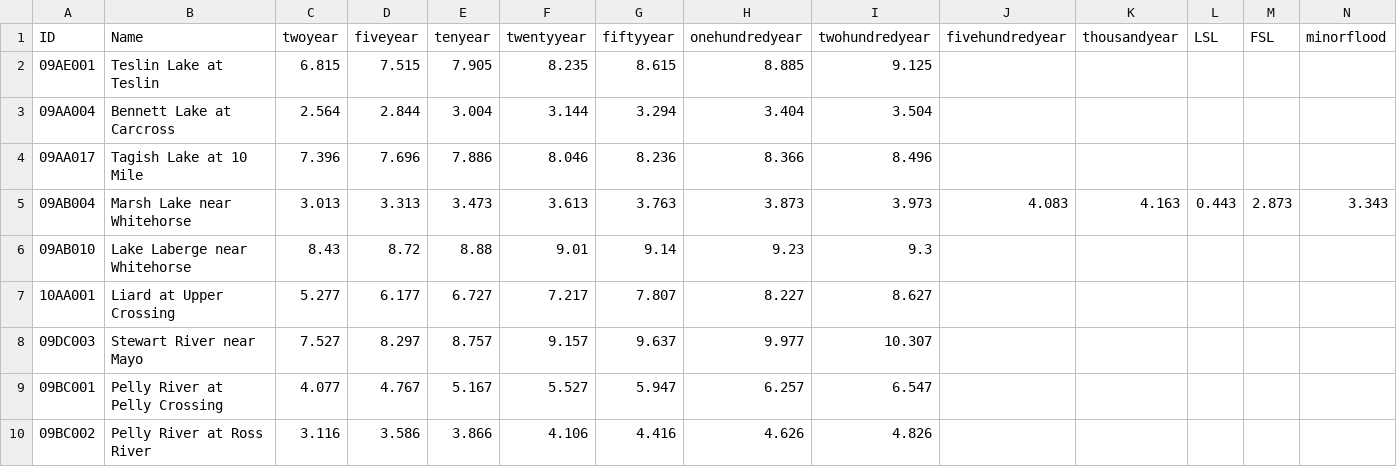
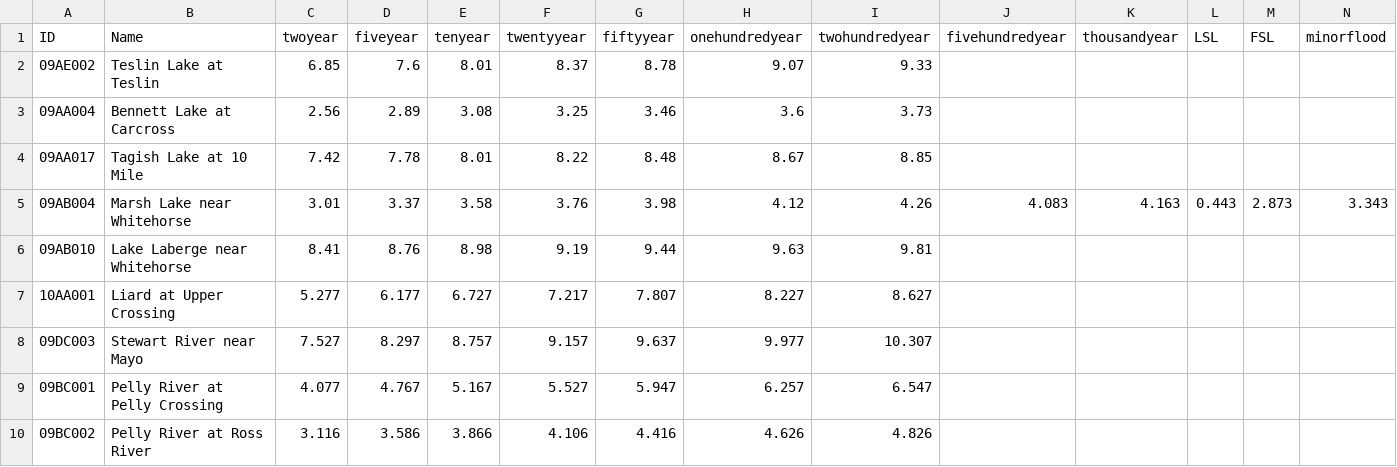
Before and after one commit to YukonWRB/WRBfloods, a CSV file: data/return_periods.csv, drawn as a sheet; only a part is shown.

Commit message:
Updated return periods, fix page breaks in markdown, add multiple params to generate_ALL_reports.R

```diff
--- a/data/return_periods.csv
+++ b/data/return_periods.csv
@@ -1,7 +1,7 @@
 ID,Name,twoyear,fiveyear,tenyear,twentyyear,fiftyyear,onehundredyear,twohundredyear,fivehundredyear,thousandyear,LSL,FSL,minorflood
-09AE001,Teslin Lake at Teslin ,6.815,7.515,7.905,8.235,8.615,8.885,9.125,,,,,
-09AA004,Bennett Lake at Carcross,2.564,2.844,3.004,3.144,3.294,3.404,3.504,,,,,
-09AA017,Tagish Lake at 10 Mile,7.396,7.696,7.886,8.046,8.236,8.366,8.496,,,,,
-09AB004,Marsh Lake near Whitehorse ,3.013,3.313,3.473,3.613,3.763,3.873,3.973,4.083,4.163,0.443,2.873,3.343
-09AB010,Lake Laberge near Whitehorse,8.43,8.72,8.88,9.01,9.14,9.23,9.3,,,,,
+09AE002,Teslin Lake at Teslin ,6.85,7.6,8.01,8.37,8.78,9.07,9.33,,,,,
+09AA004,Bennett Lake at Carcross,2.56,2.89,3.08,3.25,3.46,3.6,3.73,,,,,
+09AA017,Tagish Lake at 10 Mile,7.42,7.78,8.01,8.22,8.48,8.67,8.85,,,,,
+09AB004,Marsh Lake near Whitehorse ,3.01,3.37,3.58,3.76,3.98,4.12,4.26,4.083,4.163,0.443,2.873,3.343
+09AB010,Lake Laberge near Whitehorse,8.41,8.76,8.98,9.19,9.44,9.63,9.81,,,,,
 10AA001,Liard at Upper Crossing,5.277,6.177,6.727,7.217,7.807,8.227,8.627,,,,,
```
Also changed, not shown: 8 other files.
